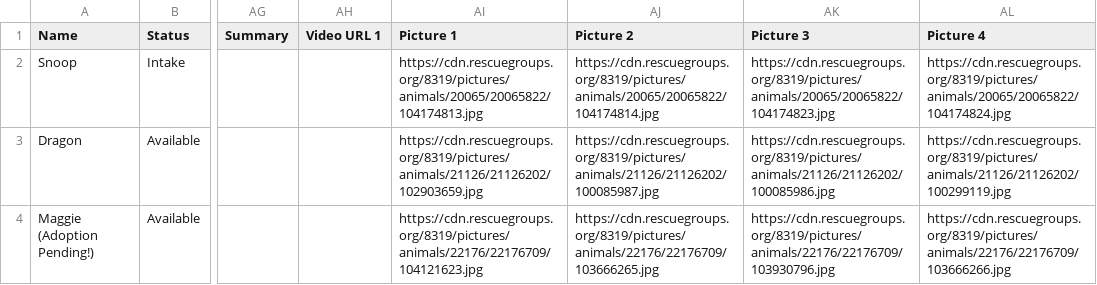
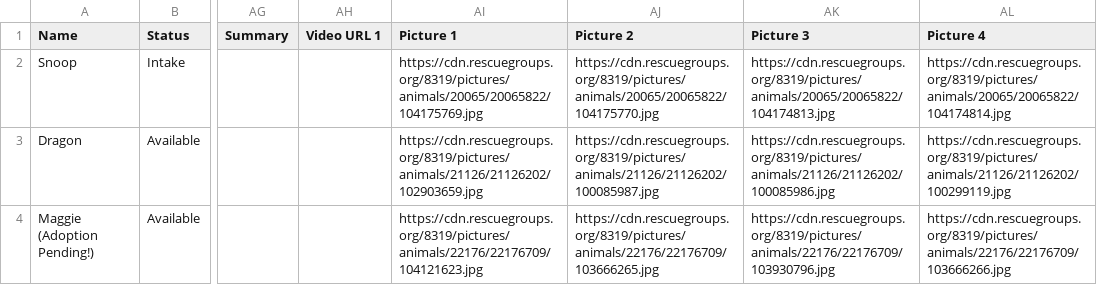
Before and after one commit to UnitedDobermanRescue/UDR, a CSV file: animals.csv, drawn as a sheet; only a part is shown, gaps mark what is left out; the diff names each change by its address in the sheet, - before the commit and + after, or states it on an @@ line.

```diff
--- a/animals.csv
+++ b/animals.csv
-AI2 (Picture 1): https://cdn.rescuegroups.org/8319/pictures/animals/20065/20065822/104174813.jpg
+AI2 (Picture 1): https://cdn.rescuegroups.org/8319/pictures/animals/20065/20065822/104175769.jpg
-AJ2 (Picture 2): https://cdn.rescuegroups.org/8319/pictures/animals/20065/20065822/104174814.jpg
+AJ2 (Picture 2): https://cdn.rescuegroups.org/8319/pictures/animals/20065/20065822/104175770.jpg
-AK2 (Picture 3): https://cdn.rescuegroups.org/8319/pictures/animals/20065/20065822/104174823.jpg
+AK2 (Picture 3): https://cdn.rescuegroups.org/8319/pictures/animals/20065/20065822/104174813.jpg
-AL2 (Picture 4): https://cdn.rescuegroups.org/8319/pictures/animals/20065/20065822/104174824.jpg
+AL2 (Picture 4): https://cdn.rescuegroups.org/8319/pictures/animals/20065/20065822/104174814.jpg
```
Also changed, not shown: 1 other file.
